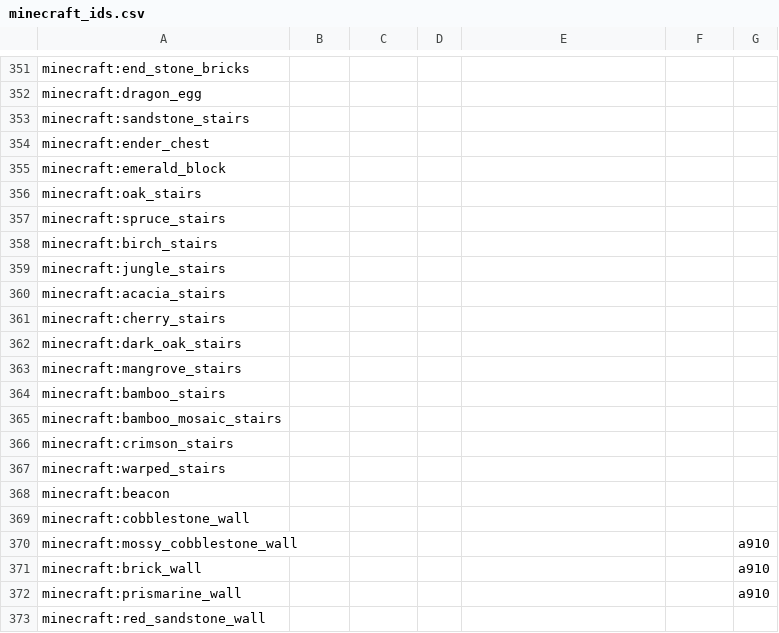
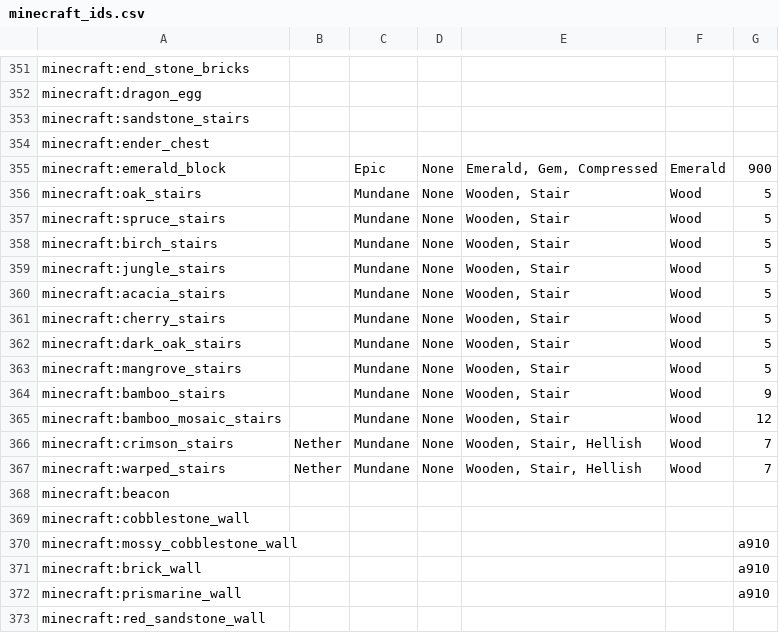
Before and after one commit to Nullify2804/autoquest-mods, a CSV file: minecraft_ids.csv, drawn as a sheet; only a part is shown, gaps mark what is left out.

Commit message:
Wood Stairs Added
Im in the thick of it

```diff
--- a/minecraft_ids.csv
+++ b/minecraft_ids.csv
@@ -354,15 +354,15 @@ minecraft:sandstone_stairs,,,,,,
 minecraft:ender_chest,,,,,,
-minecraft:emerald_block,,,,,,
-minecraft:oak_stairs,,,,,,
-minecraft:spruce_stairs,,,,,,
-minecraft:birch_stairs,,,,,,
-minecraft:jungle_stairs,,,,,,
-minecraft:acacia_stairs,,,,,,
-minecraft:cherry_stairs,,,,,,
-minecraft:dark_oak_stairs,,,,,,
-minecraft:mangrove_stairs,,,,,,
-minecraft:bamboo_stairs,,,,,,
-minecraft:bamboo_mosaic_stairs,,,,,,
-minecraft:crimson_stairs,,,,,,
-minecraft:warped_stairs,,,,,,
+minecraft:emerald_block,,Epic,None,"Emerald, Gem, Compressed",Emerald,900
+minecraft:oak_stairs,,Mundane,None,"Wooden, Stair",Wood,5
+minecraft:spruce_stairs,,Mundane,None,"Wooden, Stair",Wood,5
+minecraft:birch_stairs,,Mundane,None,"Wooden, Stair",Wood,5
+minecraft:jungle_stairs,,Mundane,None,"Wooden, Stair",Wood,5
+minecraft:acacia_stairs,,Mundane,None,"Wooden, Stair",Wood,5
+minecraft:cherry_stairs,,Mundane,None,"Wooden, Stair",Wood,5
+minecraft:dark_oak_stairs,,Mundane,None,"Wooden, Stair",Wood,5
+minecraft:mangrove_stairs,,Mundane,None,"Wooden, Stair",Wood,5
+minecraft:bamboo_stairs,,Mundane,None,"Wooden, Stair",Wood,9
+minecraft:bamboo_mosaic_stairs,,Mundane,None,"Wooden, Stair",Wood,12
+minecraft:crimson_stairs,Nether,Mundane,None,"Wooden, Stair, Hellish",Wood,7
+minecraft:warped_stairs,Nether,Mundane,None,"Wooden, Stair, Hellish",Wood,7
 minecraft:beacon,,,,,,
```
